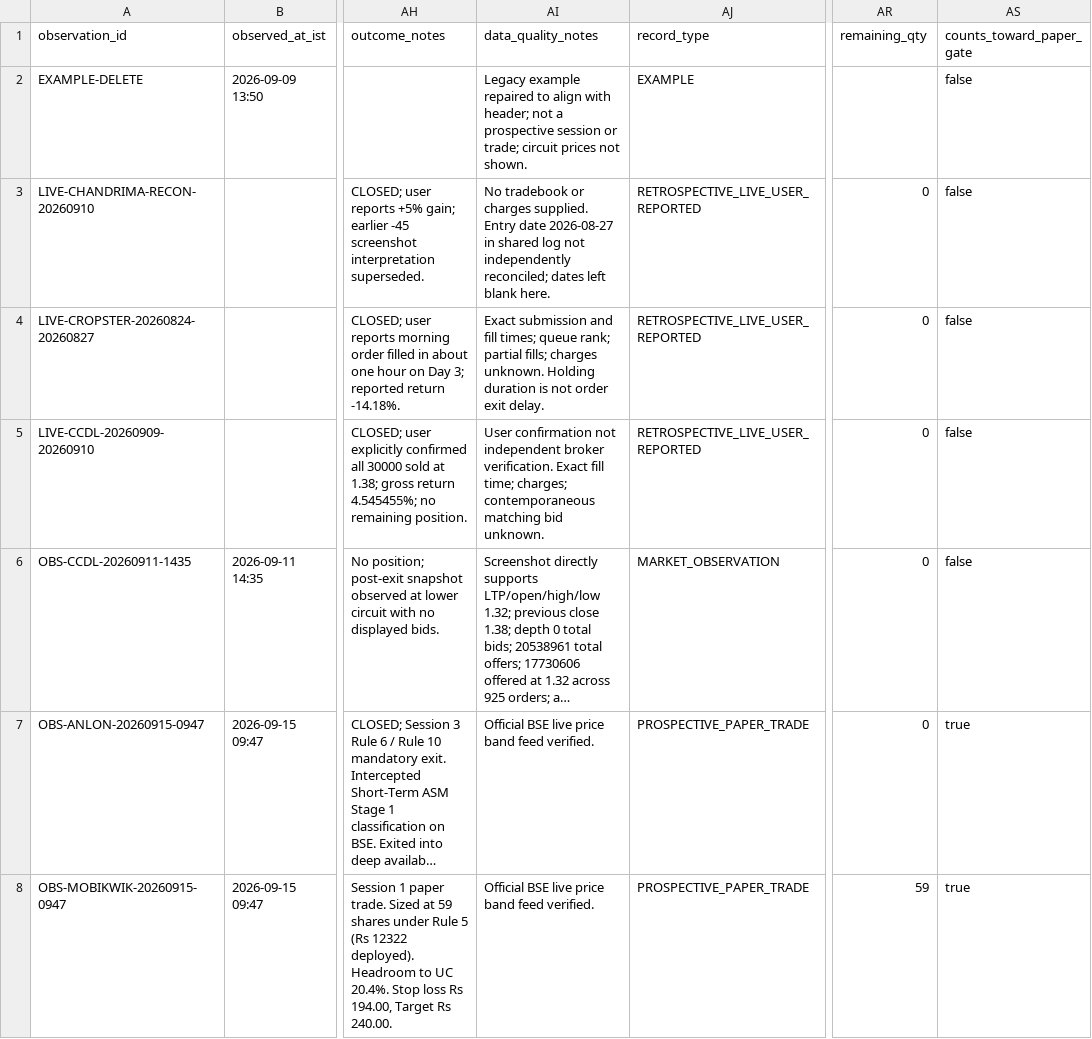
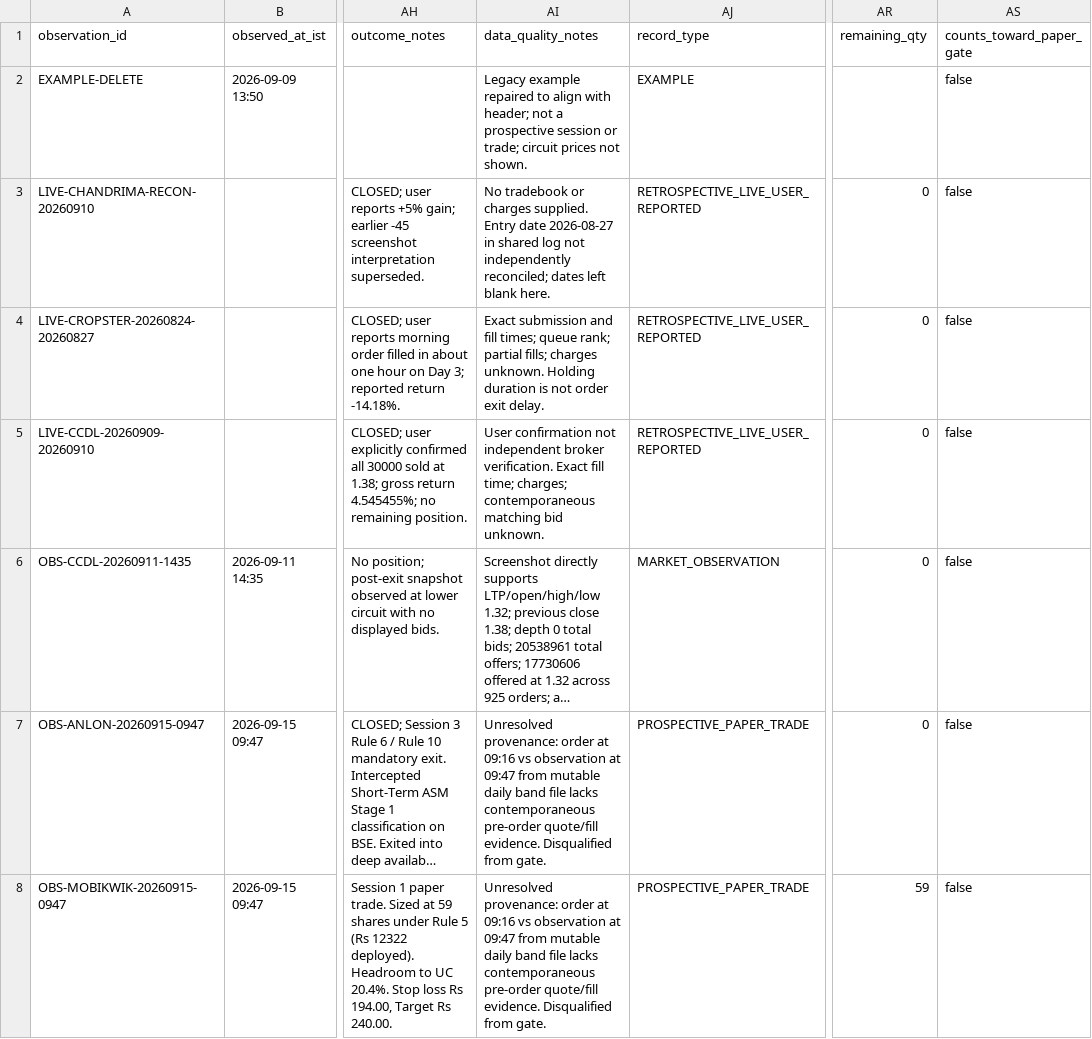
Before and after one commit to argus8i/argus, a CSV file: CHATGPT/observation_log.csv, drawn as a sheet; only a part is shown, gaps mark what is left out; long unchanged cells end in …; the diff names each change by its address in the sheet, - before the commit and + after, or states it on an @@ line.

```diff
--- a/CHATGPT/observation_log.csv
+++ b/CHATGPT/observation_log.csv
-AI7:AI8 (data_quality_notes): Official BSE live price band feed verified.
+AI7:AI8 (data_quality_notes): Unresolved provenance: order at 09:16 vs observation at 09:47 from mutable daily band file lacks contemporaneous pre-order quote/fill evidence. Disqualified from gate.
-AS7:AS8 (counts_toward_paper_gate): true
+AS7:AS8 (counts_toward_paper_gate): false
```
Also changed, not shown: CHATGPT/track2_orb_paper_log.csv, 15 other files.
